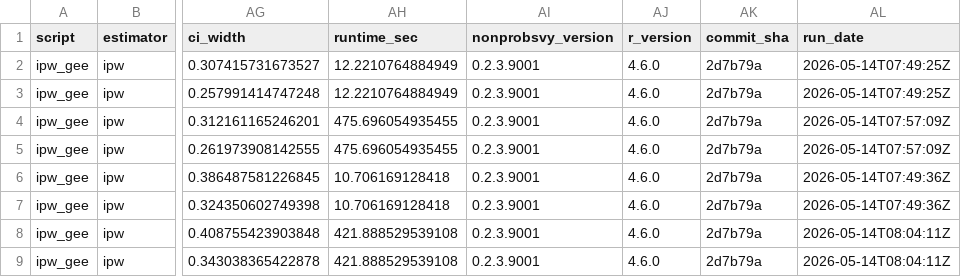
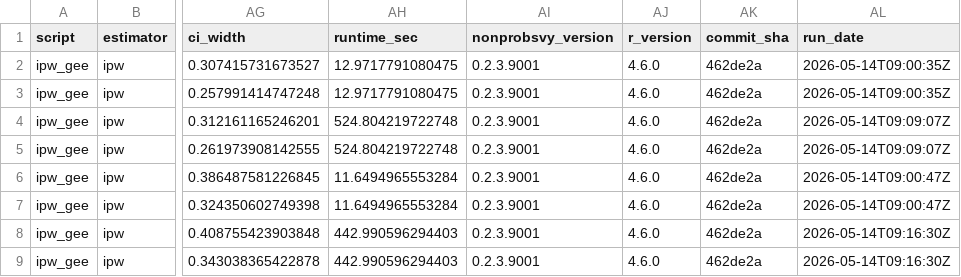
Before and after one commit to ncn-foreigners/nonprobsvy-coverage, a CSV file: results/ipw/ipw_gee_coverage.csv, drawn as a sheet; only a part is shown, gaps mark what is left out; the diff names each change by its address in the sheet, - before the commit and + after, or states it on an @@ line.

```diff
--- a/results/ipw/ipw_gee_coverage.csv
+++ b/results/ipw/ipw_gee_coverage.csv
-AH2:AH3 (runtime_sec): 12.2210764884949
+AH2:AH3 (runtime_sec): 12.9717791080475
-AK2:AK9 (commit_sha): 2d7b79a
+AK2:AK9 (commit_sha): 462de2a
-AL2:AL3 (run_date): 2026-05-14T07:49:25Z
+AL2:AL3 (run_date): 2026-05-14T09:00:35Z
-AH4:AH5 (runtime_sec): 475.696054935455
+AH4:AH5 (runtime_sec): 524.804219722748
-AL4:AL5 (run_date): 2026-05-14T07:57:09Z
+AL4:AL5 (run_date): 2026-05-14T09:09:07Z
-AH6:AH7 (runtime_sec): 10.706169128418
+AH6:AH7 (runtime_sec): 11.6494965553284
-AL6:AL7 (run_date): 2026-05-14T07:49:36Z
+AL6:AL7 (run_date): 2026-05-14T09:00:47Z
-AH8:AH9 (runtime_sec): 421.888529539108
+AH8:AH9 (runtime_sec): 442.990596294403
-AL8:AL9 (run_date): 2026-05-14T08:04:11Z
+AL8:AL9 (run_date): 2026-05-14T09:16:30Z
```
Also changed, not shown: results/ipw/ipw_gee_metadata.csv, results/ipw/ipw_kim2021_coverage.csv, 5 other files.
